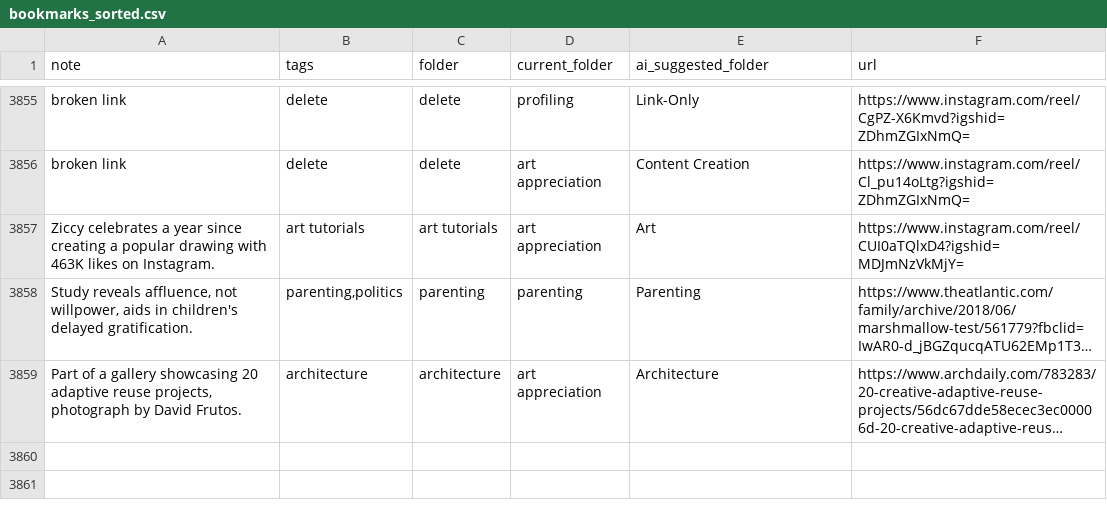
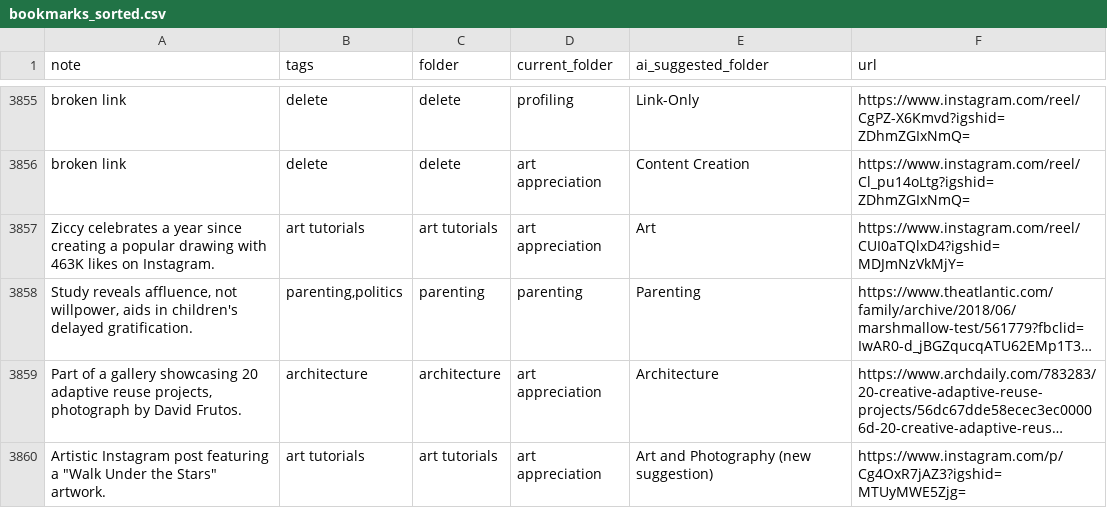
Before and after one commit to paikalilly/bookmark-sorter, a CSV file: bookmarks_sorted.csv, drawn as a sheet; only a part is shown, gaps mark what is left out; long unchanged cells end in …; the diff names each change by its address in the sheet, - before the commit and + after, or states it on an @@ line.

Commit message:
Update bookmarks_sorted.csv via Streamlit app

```diff
--- a/bookmarks_sorted.csv
+++ b/bookmarks_sorted.csv
+row 3860: Artistic Instagram post featuring a "Walk Under the Stars" artwork. | art tutorials | art tutorials | art appreciation | Art and Photography (new suggestion) | https://www.instagram.com/p/Cg4OxR7jAZ3?igshid=MTUyMWE5Zjg=
```
